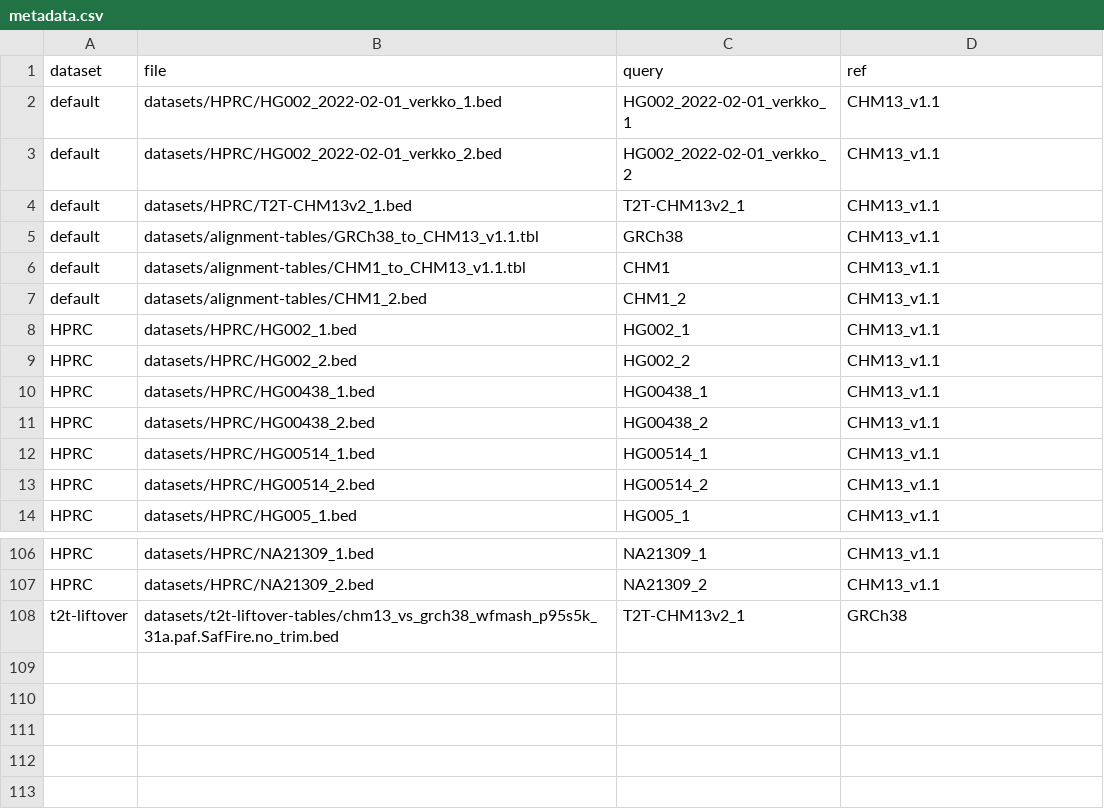
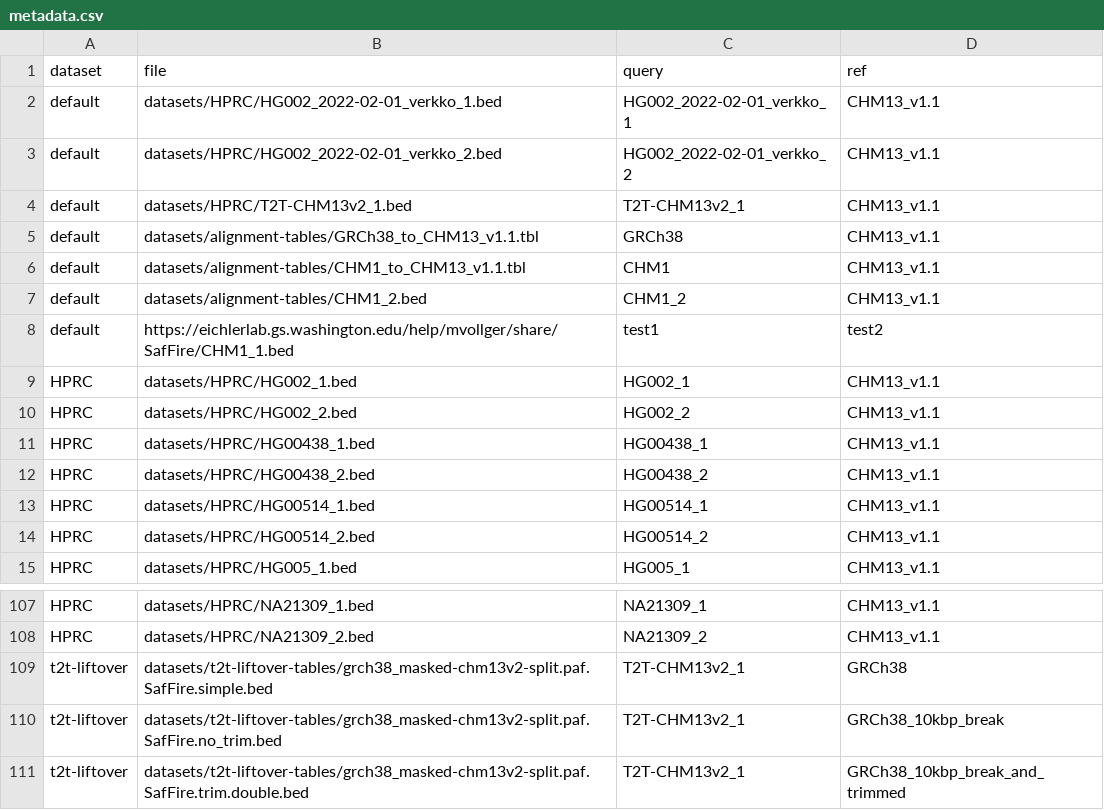
Before and after one commit to mrvollger/SafFire, a CSV file: datasets/metadata.csv, drawn as a sheet; only a part is shown, gaps mark what is left out.

Commit message:
updates for liftover

```diff
--- a/datasets/metadata.csv
+++ b/datasets/metadata.csv
@@ -7,2 +7,3 @@ default,datasets/alignment-tables/CHM1_to_CHM13_v1.1.tbl,CHM1,CHM13_v1.1
 default,datasets/alignment-tables/CHM1_2.bed,CHM1_2,CHM13_v1.1
+default,https://eichlerlab.gs.washington.edu/help/mvollger/share/SafFire/CHM1_1.bed,test1,test2
 HPRC,datasets/HPRC/HG002_1.bed,HG002_1,CHM13_v1.1
@@ -107,2 +108,4 @@ HPRC,datasets/HPRC/NA21309_1.bed,NA21309_1,CHM13_v1.1
 HPRC,datasets/HPRC/NA21309_2.bed,NA21309_2,CHM13_v1.1
-t2t-liftover,datasets/t2t-liftover-tables/chm13_vs_grch38_wfmash_p95s5k_31a.paf.SafFire.no_trim.bed,T2T-CHM13v2_1,GRCh38
+t2t-liftover,datasets/t2t-liftover-tables/grch38_masked-chm13v2-split.paf.SafFire.simple.bed,T2T-CHM13v2_1,GRCh38
+t2t-liftover,datasets/t2t-liftover-tables/grch38_masked-chm13v2-split.paf.SafFire.no_trim.bed,T2T-CHM13v2_1,GRCh38_10kbp_break
+t2t-liftover,datasets/t2t-liftover-tables/grch38_masked-chm13v2-split.paf.SafFire.trim.double.bed,T2T-CHM13v2_1,GRCh38_10kbp_break_and_trimmed
```
Also changed, not shown: 4 other files.
